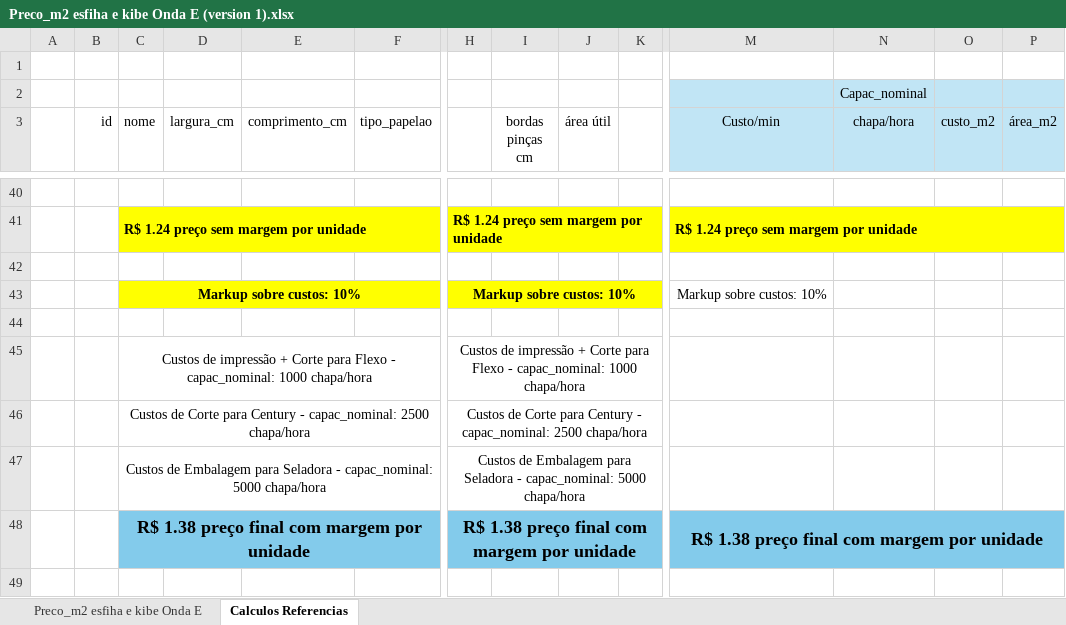
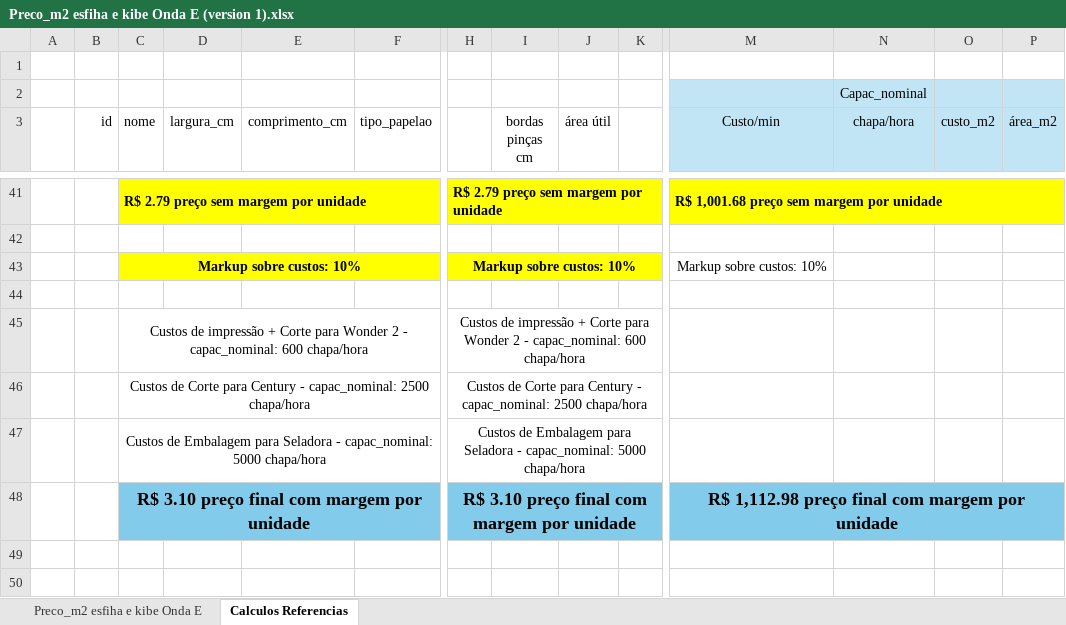
Before and after one commit to antoniojmprado/Dj_Dj_srcx_Orcamento_Pizza, an Excel workbook: appOrcam/static/arquivos/Preco_m2 esfiha e kibe Onda E (version 1).xlsx, sheet Calculos Referencias, drawn as a sheet; only a part is shown, gaps mark what is left out; values as stored, in another font and other column widths than the file's, no borders; charts and pictures not drawn; removed rows and columns are numbered as before the commit, all else as after; rows hold the shown columns only; the diff covers the shown part only; the diff names each change by its address in the sheet, - before the commit and + after, or states it on an @@ line.

```diff
--- a/appOrcam/static/arquivos/Preco_m2 esfiha e kibe Onda E (version 1).xlsx (sheet Calculos Referencias)
+++ b/appOrcam/static/arquivos/Preco_m2 esfiha e kibe Onda E (version 1).xlsx (sheet Calculos Referencias)
-row 41: (empty)
+row 41:  |  | R$ 2.79 preço sem margem por unidade |  |  |  | R$ 2.79 preço sem margem por unidade |  |  |  | R$ 1,001.68 preço sem margem por unidade
-C41:F41 fill: none
+C41:F41 fill: #FFFF00
+C41:F41 merged
-H41:K41 fill: none
+H41:K41 fill: #FFFF00
+H41:K41 merged
-M41:P41 fill: none
+M41:P41 fill: #FFFF00
+M41:P41 merged
-row 41:  |  | R$ 1.24 preço sem margem por unidade |  |  |  | R$ 1.24 preço sem margem por unidade |  |  |  | R$ 1.24 preço sem margem por unidade
-C45 (nome): …Corte para Flexo - capac_nominal: 1000 chapa/hora
+C45 (nome): …Corte para Wonder 2 - capac_nominal: 600 chapa/hora
-H45: …Corte para Flexo - capac_nominal: 1000 chapa/hora
+H45: …Corte para Wonder 2 - capac_nominal: 600 chapa/hora
-row 48:  |  | R$ 1.38 preço final com margem por unidade |  |  |  | R$ 1.38 preço final com margem por unidade |  |  |  | R$ 1.38 preço final com margem por unidade
-row 49: (empty)
+row 48:  |  | R$ 3.10 preço final com margem por unidade |  |  |  | R$ 3.10 preço final com margem por unidade |  |  |  | R$ 1,112.98 preço final com margem por unidade
```
Also changed, not shown: 9 added rows, 8 removed rows, 14 edited cells and cell formats elsewhere in this sheet, charts or pictures, 15 other files.
